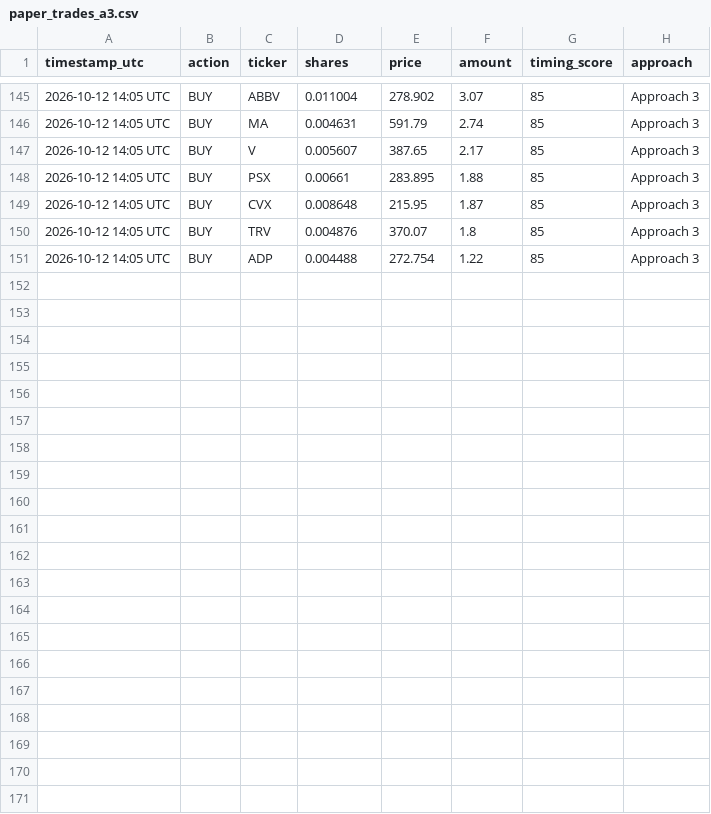
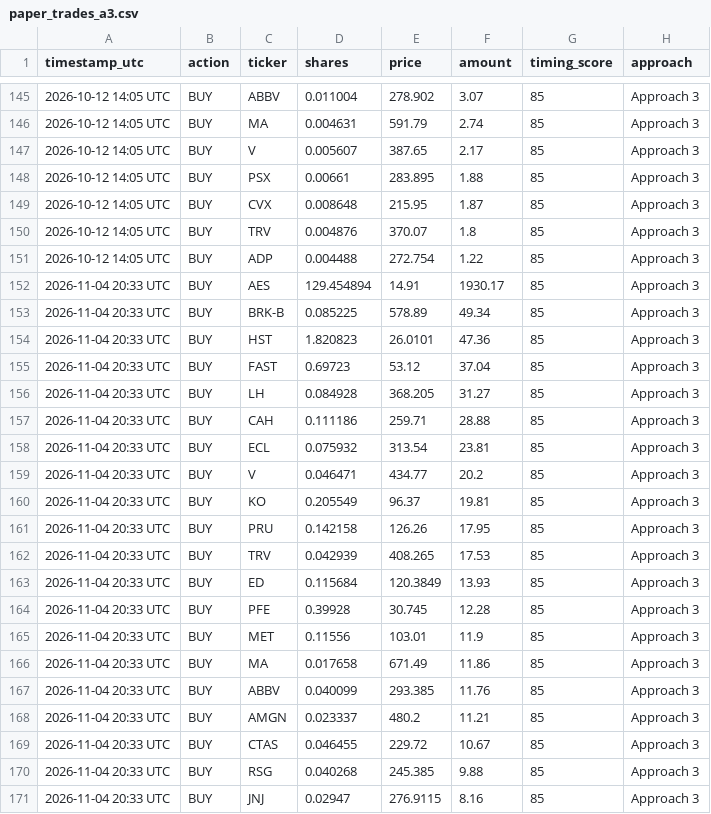
Before and after one commit to parthmalkan/Paper-Trade-US-stock, a CSV file: paper_trades_a3.csv, drawn as a sheet; only a part is shown, gaps mark what is left out; the diff names each change by its address in the sheet, - before the commit and + after, or states it on an @@ line.

Commit message:
Paper run 2026-11-04 20:34 UTC

```diff
--- a/paper_trades_a3.csv
+++ b/paper_trades_a3.csv
+row 152: 2026-11-04 20:33 UTC | BUY | AES | 129.454894 | 14.91 | 1930.17 | 85 | Approach 3
+row 153: 2026-11-04 20:33 UTC | BUY | BRK-B | 0.085225 | 578.89 | 49.34 | 85 | Approach 3
+row 154: 2026-11-04 20:33 UTC | BUY | HST | 1.820823 | 26.0101 | 47.36 | 85 | Approach 3
+row 155: 2026-11-04 20:33 UTC | BUY | FAST | 0.69723 | 53.12 | 37.04 | 85 | Approach 3
+row 156: 2026-11-04 20:33 UTC | BUY | LH | 0.084928 | 368.205 | 31.27 | 85 | Approach 3
+row 157: 2026-11-04 20:33 UTC | BUY | CAH | 0.111186 | 259.71 | 28.88 | 85 | Approach 3
+row 158: 2026-11-04 20:33 UTC | BUY | ECL | 0.075932 | 313.54 | 23.81 | 85 | Approach 3
+row 159: 2026-11-04 20:33 UTC | BUY | V | 0.046471 | 434.77 | 20.2 | 85 | Approach 3
+row 160: 2026-11-04 20:33 UTC | BUY | KO | 0.205549 | 96.37 | 19.81 | 85 | Approach 3
+row 161: 2026-11-04 20:33 UTC | BUY | PRU | 0.142158 | 126.26 | 17.95 | 85 | Approach 3
+row 162: 2026-11-04 20:33 UTC | BUY | TRV | 0.042939 | 408.265 | 17.53 | 85 | Approach 3
+row 163: 2026-11-04 20:33 UTC | BUY | ED | 0.115684 | 120.3849 | 13.93 | 85 | Approach 3
+row 164: 2026-11-04 20:33 UTC | BUY | PFE | 0.39928 | 30.745 | 12.28 | 85 | Approach 3
+row 165: 2026-11-04 20:33 UTC | BUY | MET | 0.11556 | 103.01 | 11.9 | 85 | Approach 3
+row 166: 2026-11-04 20:33 UTC | BUY | MA | 0.017658 | 671.49 | 11.86 | 85 | Approach 3
+row 167: 2026-11-04 20:33 UTC | BUY | ABBV | 0.040099 | 293.385 | 11.76 | 85 | Approach 3
+row 168: 2026-11-04 20:33 UTC | BUY | AMGN | 0.023337 | 480.2 | 11.21 | 85 | Approach 3
+row 169: 2026-11-04 20:33 UTC | BUY | CTAS | 0.046455 | 229.72 | 10.67 | 85 | Approach 3
+row 170: 2026-11-04 20:33 UTC | BUY | RSG | 0.040268 | 245.385 | 9.88 | 85 | Approach 3
+row 171: 2026-11-04 20:33 UTC | BUY | JNJ | 0.02947 | 276.9115 | 8.16 | 85 | Approach 3
```
Also changed, not shown: paper_summary.csv, paper_trades_a1.csv, 4 other files.
